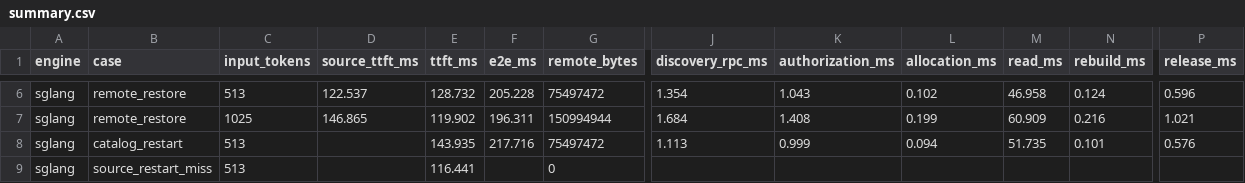
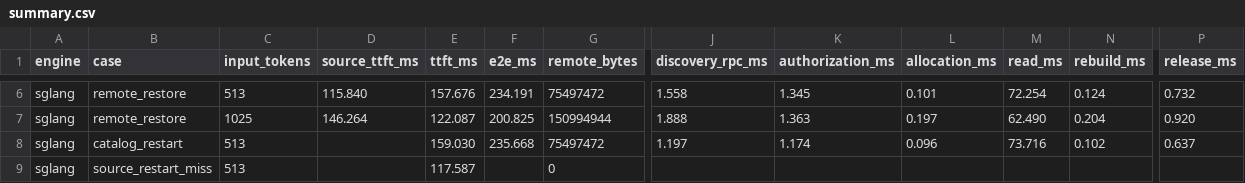
Before and after one commit to feichai0017/orbitkv, a CSV file: benches/results/20260923-shared-cache/summary.csv, drawn as a sheet; only a part is shown, gaps mark what is left out; the diff covers the shown part only; the diff names each change by its address in the sheet, - before the commit and + after, or states it on an @@ line.

Commit message:
docs: record shared-cache authorization qualification

```diff
--- a/benches/results/20260923-shared-cache/summary.csv
+++ b/benches/results/20260923-shared-cache/summary.csv
-D6 (source_ttft_ms): 122.537
+D6 (source_ttft_ms): 115.840
-E6 (ttft_ms): 128.732
+E6 (ttft_ms): 157.676
-F6 (e2e_ms): 205.228
+F6 (e2e_ms): 234.191
-J6 (discovery_rpc_ms): 1.354
+J6 (discovery_rpc_ms): 1.558
-K6 (authorization_ms): 1.043
+K6 (authorization_ms): 1.345
-L6 (allocation_ms): 0.102
+L6 (allocation_ms): 0.101
-M6 (read_ms): 46.958
+M6 (read_ms): 72.254
-P6 (release_ms): 0.596
+P6 (release_ms): 0.732
-D7 (source_ttft_ms): 146.865
+D7 (source_ttft_ms): 146.264
-E7 (ttft_ms): 119.902
+E7 (ttft_ms): 122.087
-F7 (e2e_ms): 196.311
+F7 (e2e_ms): 200.825
-J7 (discovery_rpc_ms): 1.684
+J7 (discovery_rpc_ms): 1.888
-K7 (authorization_ms): 1.408
+K7 (authorization_ms): 1.363
-L7 (allocation_ms): 0.199
+L7 (allocation_ms): 0.197
-M7 (read_ms): 60.909
+M7 (read_ms): 62.490
-N7 (rebuild_ms): 0.216
+N7 (rebuild_ms): 0.204
-P7 (release_ms): 1.021
+P7 (release_ms): 0.920
-E8 (ttft_ms): 143.935
+E8 (ttft_ms): 159.030
-F8 (e2e_ms): 217.716
+F8 (e2e_ms): 235.668
-J8 (discovery_rpc_ms): 1.113
+J8 (discovery_rpc_ms): 1.197
-K8 (authorization_ms): 0.999
+K8 (authorization_ms): 1.174
-L8 (allocation_ms): 0.094
+L8 (allocation_ms): 0.096
-M8 (read_ms): 51.735
+M8 (read_ms): 73.716
-N8 (rebuild_ms): 0.101
+N8 (rebuild_ms): 0.102
-P8 (release_ms): 0.576
+P8 (release_ms): 0.637
-E9 (ttft_ms): 116.441
+E9 (ttft_ms): 117.587
```
Also changed, not shown: 27 edited cells elsewhere in this file, 2 other files.
